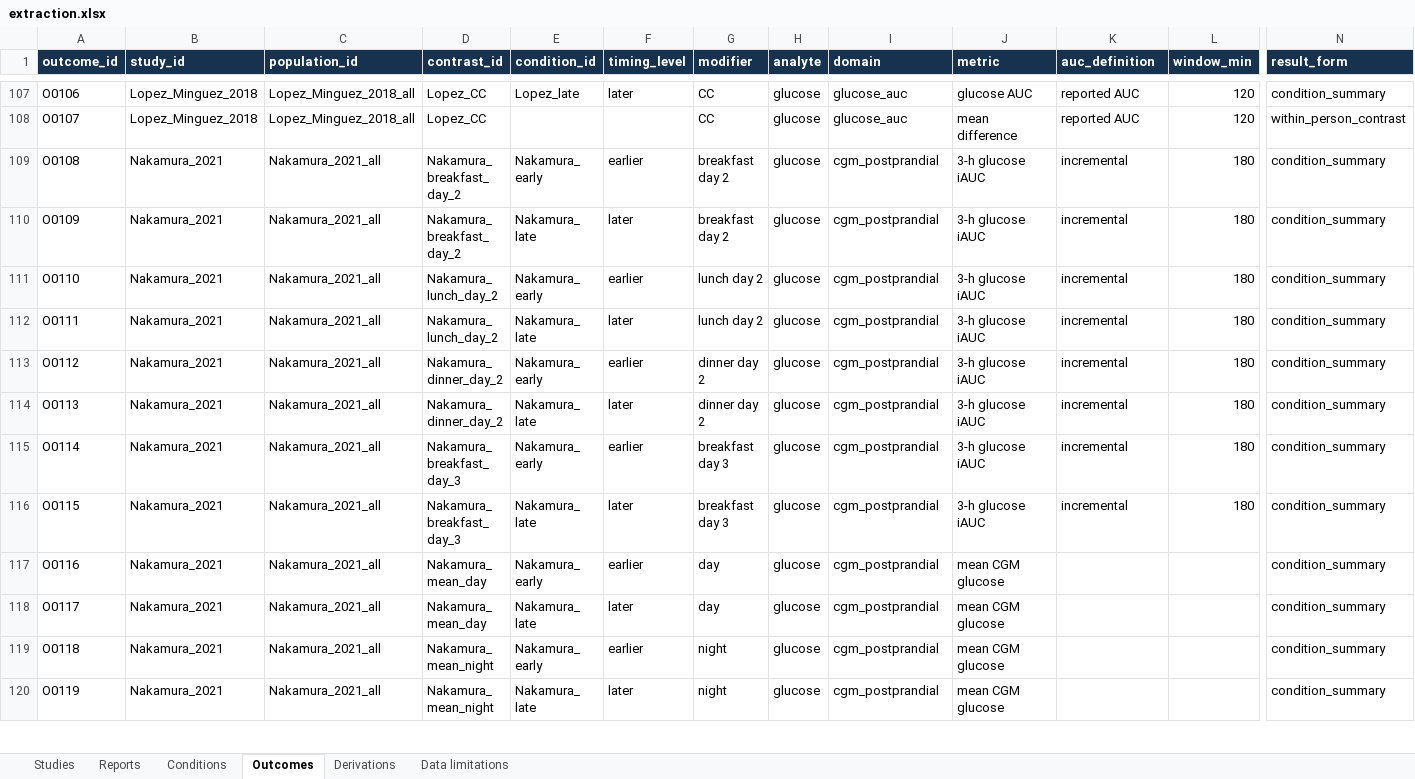
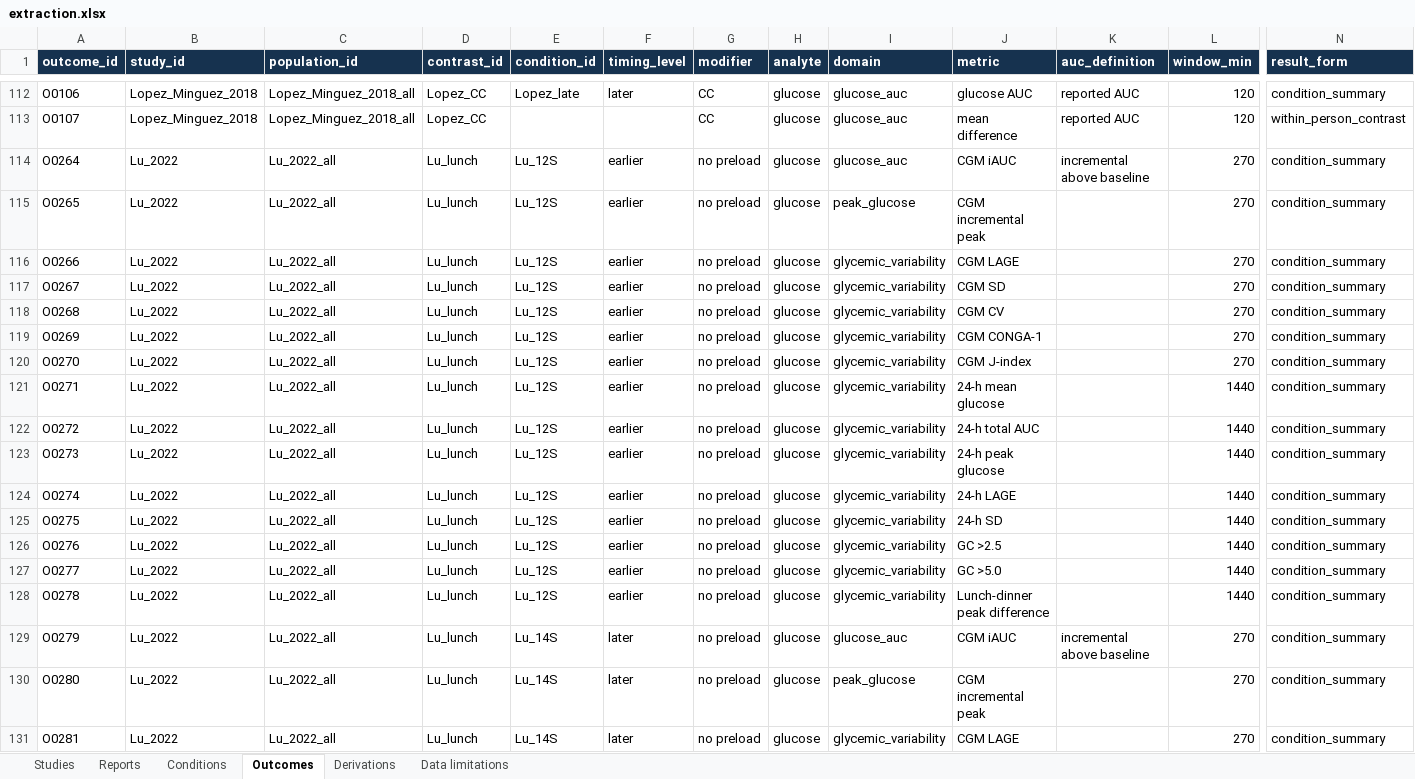
Before and after one commit to Mikolaj-Madeksza/meal-timing-glycemia-SLR, an Excel workbook: extraction.xlsx, sheet Outcomes, drawn as a sheet; only a part is shown, gaps mark what is left out; the shorter side is filled out with more unchanged rows; values as stored, in another font and other column widths than the file's, no borders; conditional formats and table styles not drawn; rows hold the shown columns only; the diff covers the shown part only; the diff names each change by its address in the sheet, - before the commit and + after, or states it on an @@ line.

```diff
--- a/extraction.xlsx (sheet Outcomes)
+++ b/extraction.xlsx (sheet Outcomes)
+row 114: O0264 | Lu_2022 | Lu_2022_all | Lu_lunch | Lu_12S | earlier | no preload | glucose | glucose_auc | CGM iAUC | incremental above baseline | 270 | condition_summary
+row 115: O0265 | Lu_2022 | Lu_2022_all | Lu_lunch | Lu_12S | earlier | no preload | glucose | peak_glucose | CGM incremental peak |  | 270 | condition_summary
+row 116: O0266 | Lu_2022 | Lu_2022_all | Lu_lunch | Lu_12S | earlier | no preload | glucose | glycemic_variability | CGM LAGE |  | 270 | condition_summary
+row 117: O0267 | Lu_2022 | Lu_2022_all | Lu_lunch | Lu_12S | earlier | no preload | glucose | glycemic_variability | CGM SD |  | 270 | condition_summary
+row 118: O0268 | Lu_2022 | Lu_2022_all | Lu_lunch | Lu_12S | earlier | no preload | glucose | glycemic_variability | CGM CV |  | 270 | condition_summary
+row 119: O0269 | Lu_2022 | Lu_2022_all | Lu_lunch | Lu_12S | earlier | no preload | glucose | glycemic_variability | CGM CONGA-1 |  | 270 | condition_summary
+row 120: O0270 | Lu_2022 | Lu_2022_all | Lu_lunch | Lu_12S | earlier | no preload | glucose | glycemic_variability | CGM J-index |  | 270 | condition_summary
+row 121: O0271 | Lu_2022 | Lu_2022_all | Lu_lunch | Lu_12S | earlier | no preload | glucose | glycemic_variability | 24-h mean glucose |  | 1440 | condition_summary
+row 122: O0272 | Lu_2022 | Lu_2022_all | Lu_lunch | Lu_12S | earlier | no preload | glucose | glycemic_variability | 24-h total AUC |  | 1440 | condition_summary
+row 123: O0273 | Lu_2022 | Lu_2022_all | Lu_lunch | Lu_12S | earlier | no preload | glucose | glycemic_variability | 24-h peak glucose |  | 1440 | condition_summary
+row 124: O0274 | Lu_2022 | Lu_2022_all | Lu_lunch | Lu_12S | earlier | no preload | glucose | glycemic_variability | 24-h LAGE |  | 1440 | condition_summary
+row 125: O0275 | Lu_2022 | Lu_2022_all | Lu_lunch | Lu_12S | earlier | no preload | glucose | glycemic_variability | 24-h SD |  | 1440 | condition_summary
+row 126: O0276 | Lu_2022 | Lu_2022_all | Lu_lunch | Lu_12S | earlier | no preload | glucose | glycemic_variability | GC >2.5 |  | 1440 | condition_summary
+row 127: O0277 | Lu_2022 | Lu_2022_all | Lu_lunch | Lu_12S | earlier | no preload | glucose | glycemic_variability | GC >5.0 |  | 1440 | condition_summary
+row 128: O0278 | Lu_2022 | Lu_2022_all | Lu_lunch | Lu_12S | earlier | no preload | glucose | glycemic_variability | Lunch-dinner peak difference |  | 1440 | condition_summary
+row 129: O0279 | Lu_2022 | Lu_2022_all | Lu_lunch | Lu_14S | later | no preload | glucose | glucose_auc | CGM iAUC | incremental above baseline | 270 | condition_summary
+row 130: O0280 | Lu_2022 | Lu_2022_all | Lu_lunch | Lu_14S | later | no preload | glucose | peak_glucose | CGM incremental peak |  | 270 | condition_summary
+row 131: O0281 | Lu_2022 | Lu_2022_all | Lu_lunch | Lu_14S | later | no preload | glucose | glycemic_variability | CGM LAGE |  | 270 | condition_summary
```
Also changed, not shown: 19 added rows, 24 removed rows, 5 moved rows and 26 edited cells elsewhere in this sheet, sheet Conditions, sheet Studies, sheet Reports, sheet Data limitations, risk_of_bias.xlsx, 18 other files.
